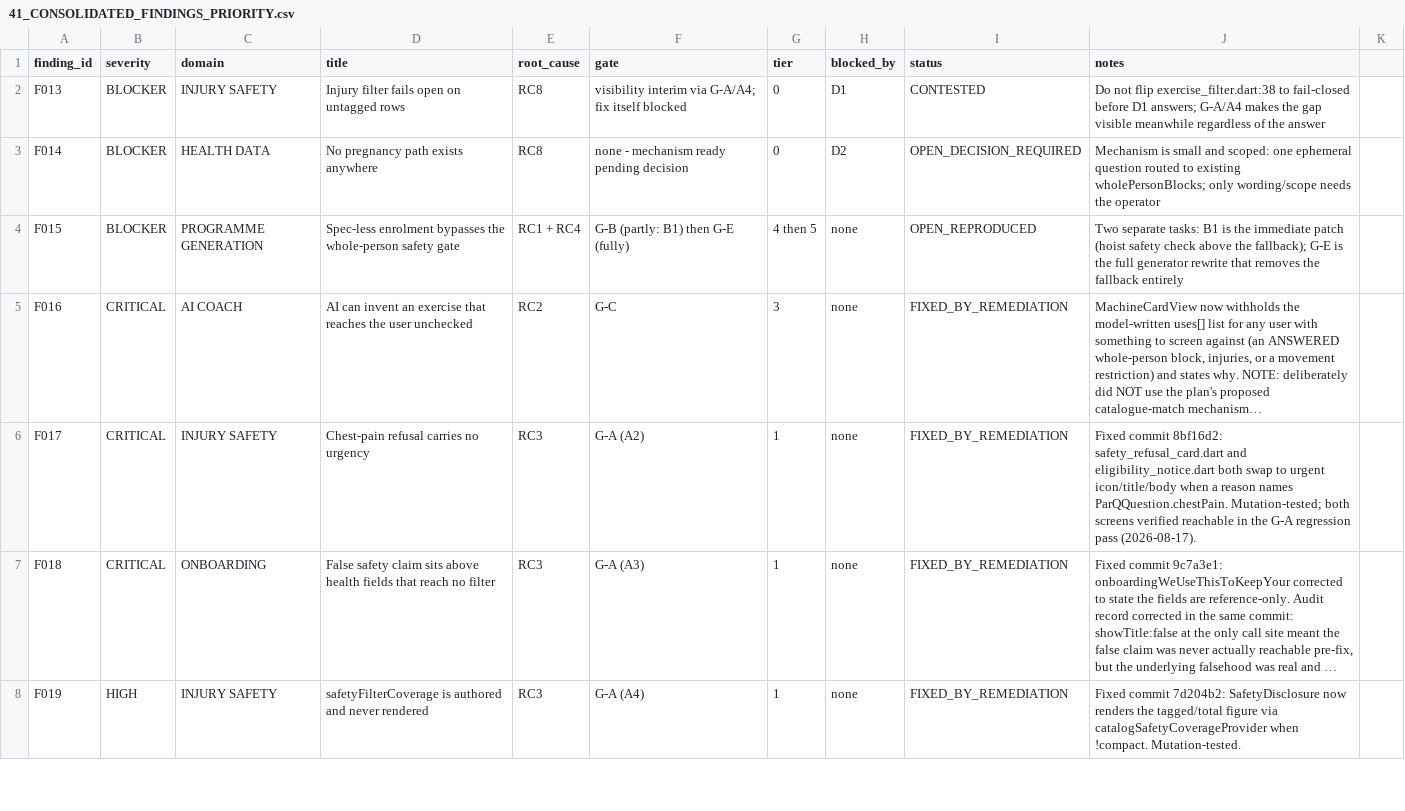
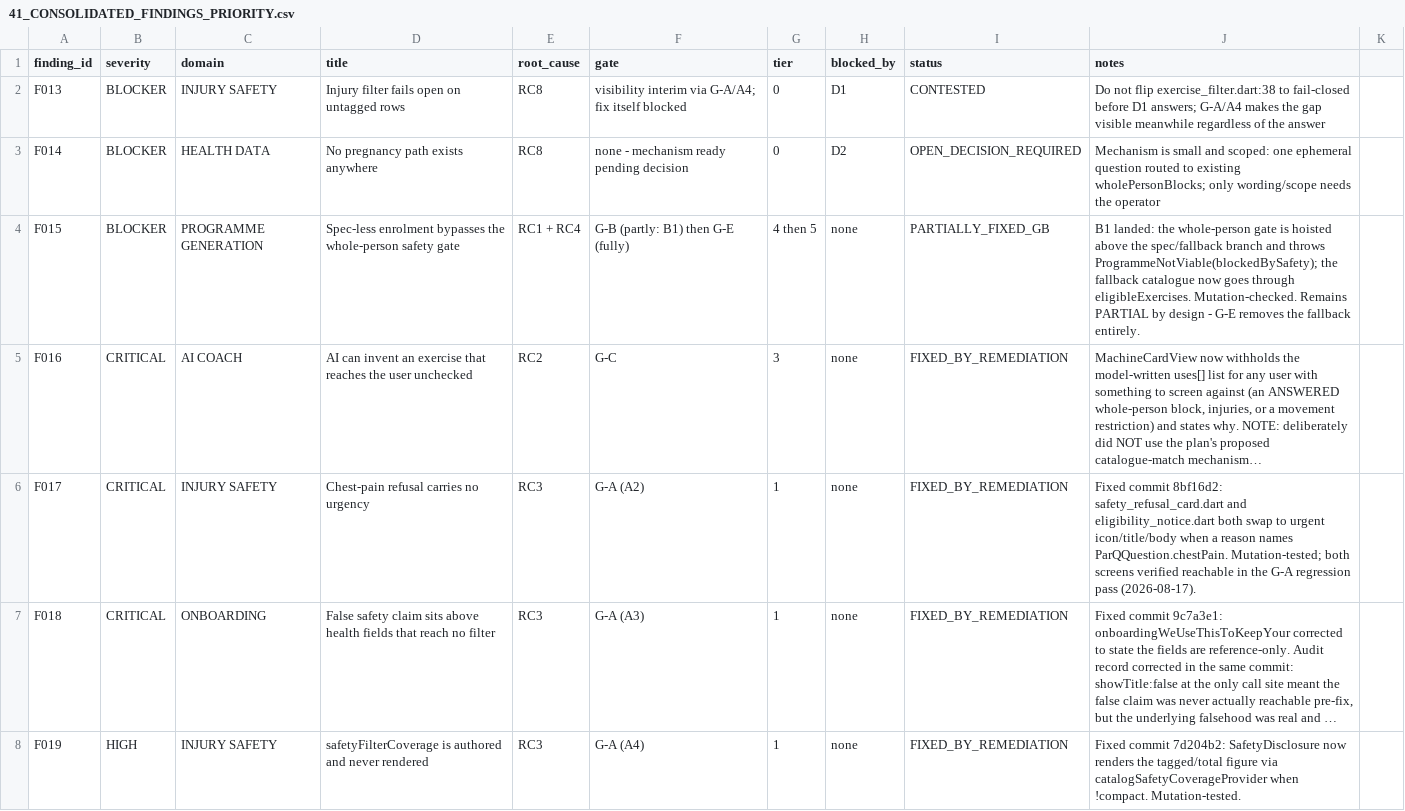
Before and after one commit to xLZDx/Fitness-App, a CSV file: core/audits/FULL_PROJECT_AUDIT_2026-08-16_REVIEW/41_CONSOLIDATED_FINDINGS_PRIORITY.csv, drawn as a sheet; only a part is shown; long unchanged cells end in …; the diff covers the shown part only; the diff names each change by its address in the sheet, - before the commit and + after, or states it on an @@ line.

```diff
--- a/core/audits/FULL_PROJECT_AUDIT_2026-08-16_REVIEW/41_CONSOLIDATED_FINDINGS_PRIORITY.csv
+++ b/core/audits/FULL_PROJECT_AUDIT_2026-08-16_REVIEW/41_CONSOLIDATED_FINDINGS_PRIORITY.csv
-I4 (status): OPEN_REPRODUCED
+I4 (status): PARTIALLY_FIXED_GB
-J4 (notes): Two separate tasks: B1 is the immediate patch (hoist safety check above the fallback); G-E is the full generator rewrite that removes the fallback entirely
+J4 (notes): B1 landed: the whole-person gate is hoisted above the spec/fallback branch and throws ProgrammeNotViable(blockedBySafety); the fallback catalogue now goes through eligibleExercises. Mutation-checked. Remains PARTIAL by design - G-E removes the fallback entirely.
```
Also changed, not shown: 8 edited cells elsewhere in this file, 14 other files.
